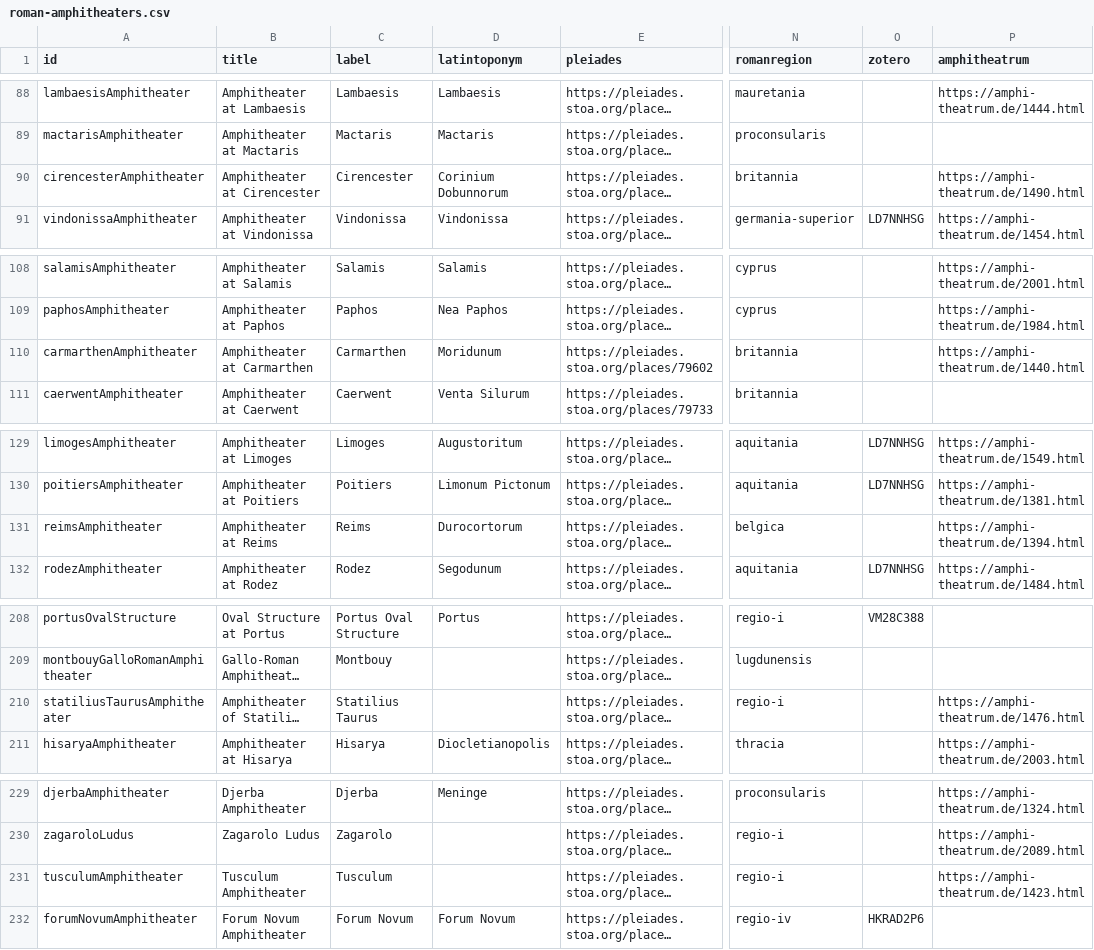
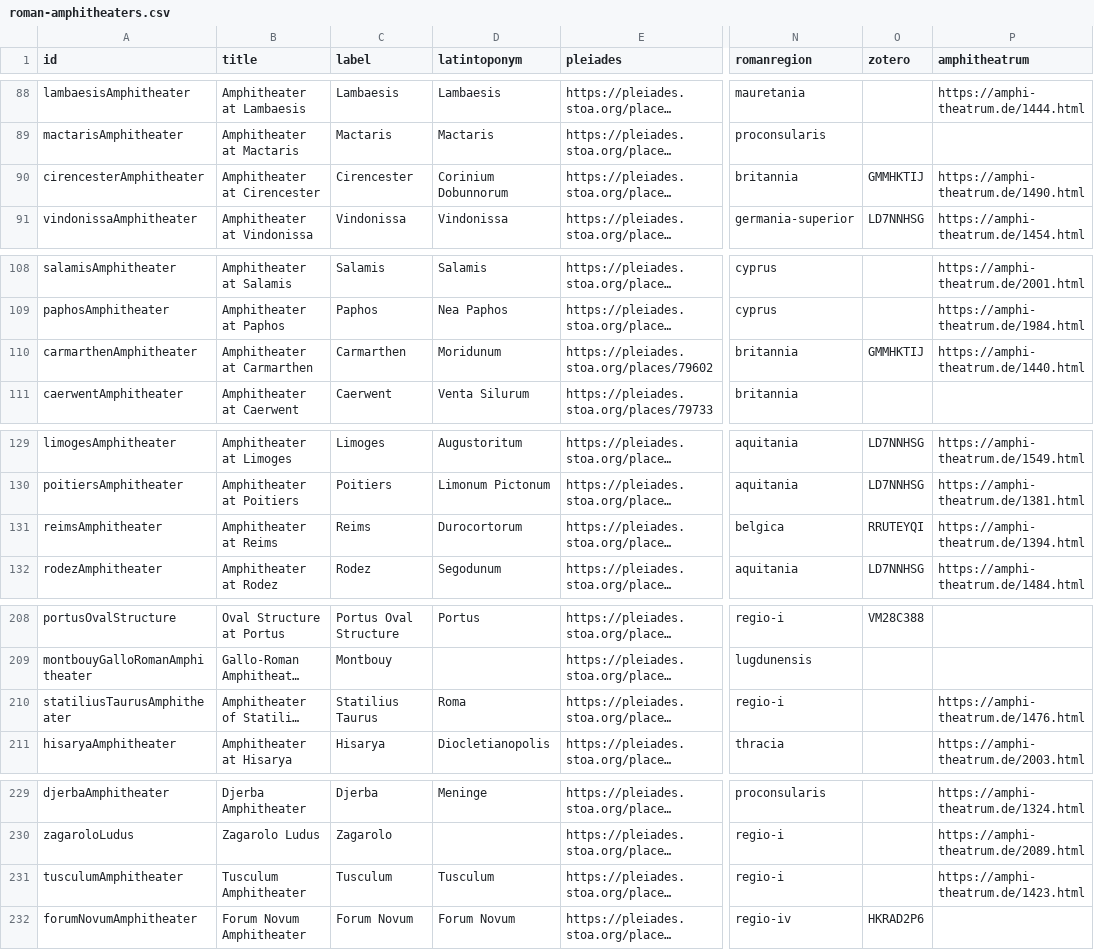
Before and after one commit to roman-amphitheaters/roman-amphitheaters, a CSV file: roman-amphitheaters.csv, drawn as a sheet; only a part is shown, gaps mark what is left out; long unchanged cells end in …; the diff covers the shown part only; the diff names each change by its address in the sheet, - before the commit and + after, or states it on an @@ line.

```diff
--- a/roman-amphitheaters.csv
+++ b/roman-amphitheaters.csv
-O90 (zotero): (empty)
+O90 (zotero): GMMHKTIJ
-O110 (zotero): (empty)
+O110 (zotero): GMMHKTIJ
-O131 (zotero): (empty)
+O131 (zotero): RRUTEYQI
-D210 (latintoponym): (empty)
+D210 (latintoponym): Roma
-D231 (latintoponym): (empty)
+D231 (latintoponym): Tusculum
```
Also changed, not shown: 10 edited cells elsewhere in this file.
